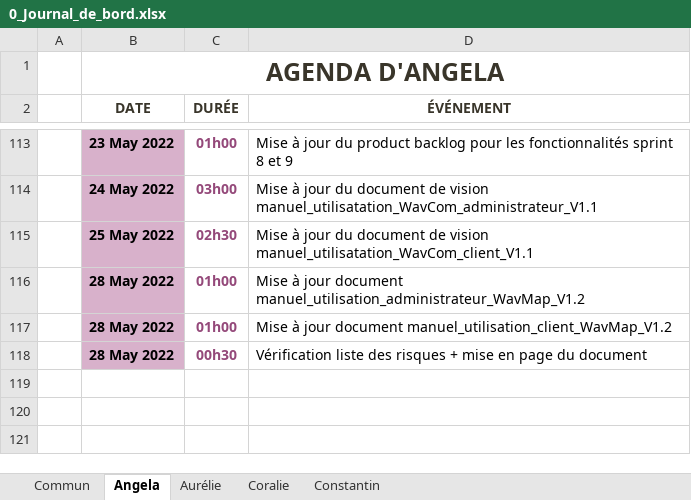
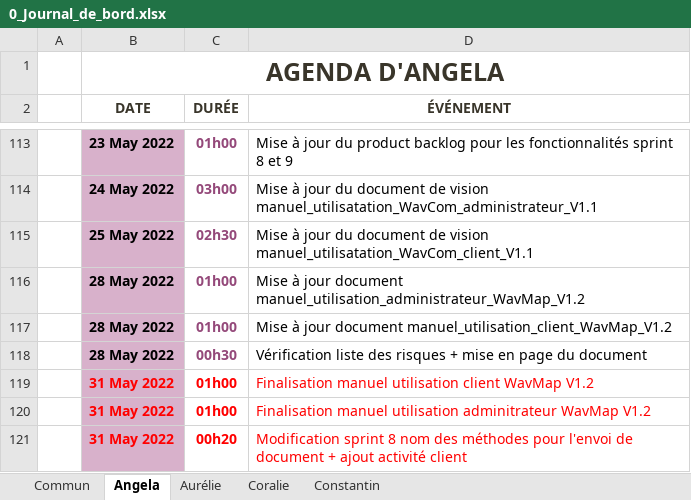
Before and after one commit to ConstantinHrrmn/WavContact, an Excel workbook: Documents/0_Journal_de_bord.xlsx, sheet Angela, drawn as a sheet; only a part is shown, gaps mark what is left out; values as stored, in another font and other column widths than the file's, no borders; table styles not drawn; the diff names each change by its address in the sheet, - before the commit and + after, or states it on an @@ line.

Commit message:
Update 0_Journal_de_bord.xlsx

```diff
--- a/Documents/0_Journal_de_bord.xlsx (sheet Angela)
+++ b/Documents/0_Journal_de_bord.xlsx (sheet Angela)
+row 119:  | 31 May 2022 | 01h00 | Finalisation manuel utilisation client WavMap V1.2
+row 120:  | 31 May 2022 | 01h00 | Finalisation manuel utilisation adminitrateur WavMap V1.2
+row 121:  | 31 May 2022 | 00h20 | Modification sprint 8 nom des méthodes pour l'envoi de document + ajout activité client
```
